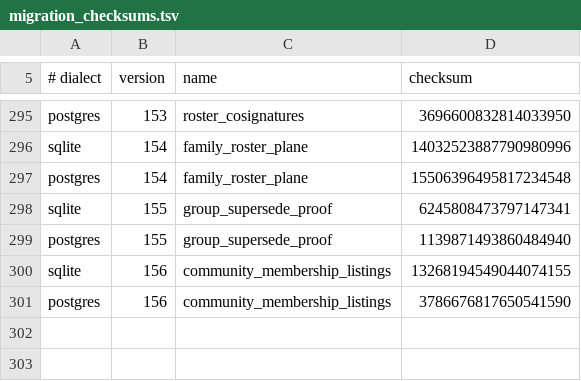
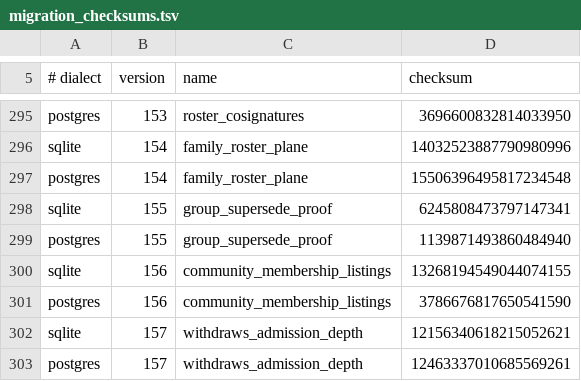
Before and after one commit to CIRISAI/CIRISPersist, a TSV file: evidence/migration_checksums.tsv, drawn as a sheet; only a part is shown, gaps mark what is left out.

```diff
--- a/evidence/migration_checksums.tsv
+++ b/evidence/migration_checksums.tsv
@@ -301 +301,3 @@ sqlite	156	community_membership_listings	13268194549044074155
 postgres	156	community_membership_listings	3786676817650541590
+sqlite	157	withdraws_admission_depth	12156340618215052621
+postgres	157	withdraws_admission_depth	12463337010685569261
```
Also changed, not shown: evidence/ffi_classification.tsv, scripts/ffi_taxonomy.tsv, 17 other files.
